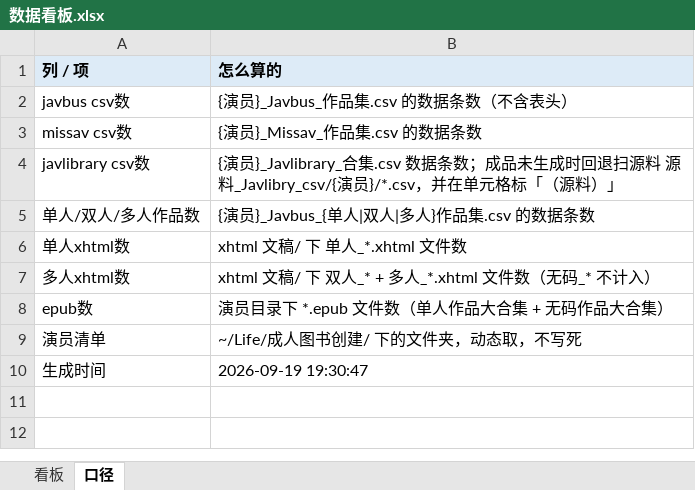
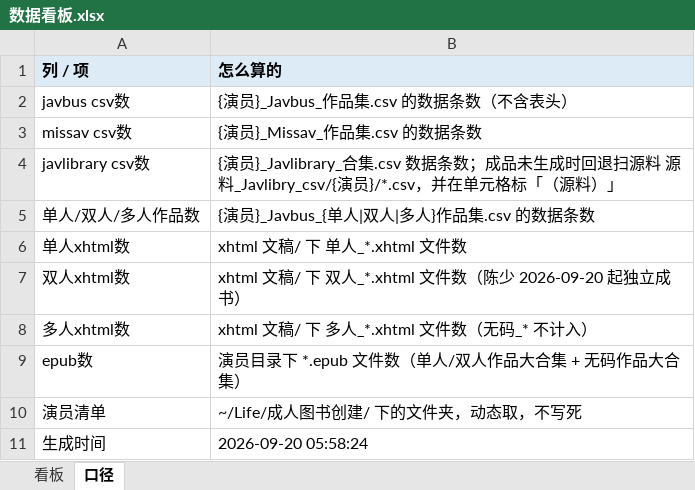
Before and after one commit to Jessper2024/adult-book-library, an Excel workbook: _管理文档/数据看板.xlsx, sheet 口径, drawn as a sheet; values as stored, in another font and other column widths than the file's, no borders; addresses are those after the commit; the diff names each change by its address in the sheet, - before the commit and + after, or states it on an @@ line.

Commit message:
木下凛凛子/橘エレナ 源料更新重跑：双人作品大合集各出一本 09-20 05:58

```diff
--- a/_管理文档/数据看板.xlsx (sheet 口径)
+++ b/_管理文档/数据看板.xlsx (sheet 口径)
+row 7: 双人xhtml数 | xhtml 文稿/ 下 双人_*.xhtml 文件数（陈少 2026-09-20 起独立成书）
-B8 (怎么算的): xhtml 文稿/ 下 双人_* + 多人_*.xhtml 文件数（无码_* 不计入）
+B8 (怎么算的): xhtml 文稿/ 下 多人_*.xhtml 文件数（无码_* 不计入）
-B9 (怎么算的): 演员目录下 *.epub 文件数（单人作品大合集 + 无码作品大合集）
+B9 (怎么算的): 演员目录下 *.epub 文件数（单人/双人作品大合集 + 无码作品大合集）
-B11 (怎么算的): 2026-09-19 19:30:47
+B11 (怎么算的): 2026-09-20 05:58:24
```
Also changed, not shown: sheet 看板, 2 other files.
